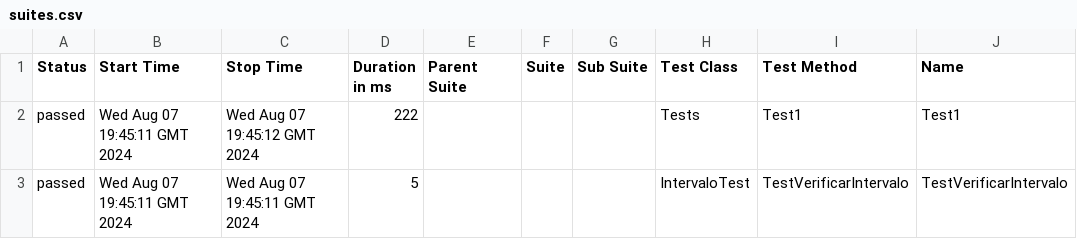
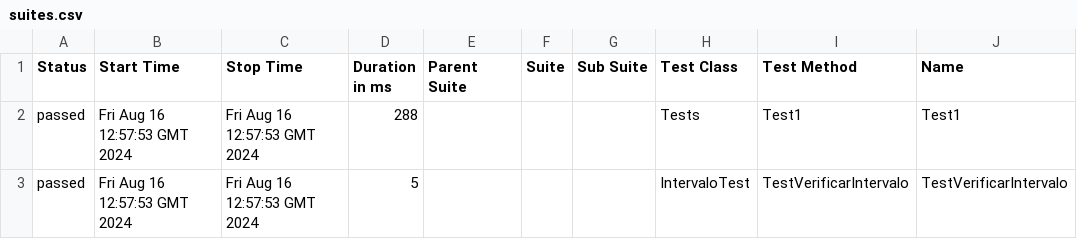
Before and after one commit to ladesa-ro/gerar-horario, a CSV file: b/development/data/suites.csv, drawn as a sheet; only a part is shown; the diff names each change by its address in the sheet, - before the commit and + after, or states it on an @@ line.

```diff
--- a/b/development/data/suites.csv
+++ b/b/development/data/suites.csv
-B2:B3 (Start Time): Wed Aug 07 19:45:11 GMT 2024
+B2:B3 (Start Time): Fri Aug 16 12:57:53 GMT 2024
-C2 (Stop Time): Wed Aug 07 19:45:12 GMT 2024
+C2 (Stop Time): Fri Aug 16 12:57:53 GMT 2024
-D2 (Duration in ms): 222
+D2 (Duration in ms): 288
-C3 (Stop Time): Wed Aug 07 19:45:11 GMT 2024
+C3 (Stop Time): Fri Aug 16 12:57:53 GMT 2024
```
Also changed, not shown: 26 other files.
